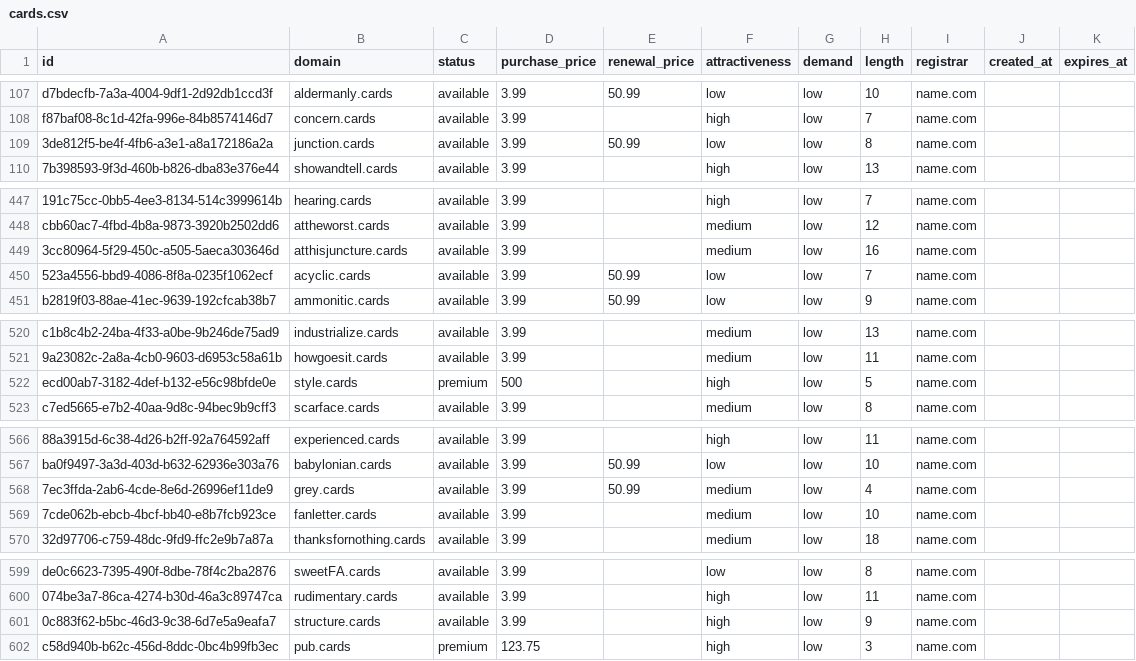
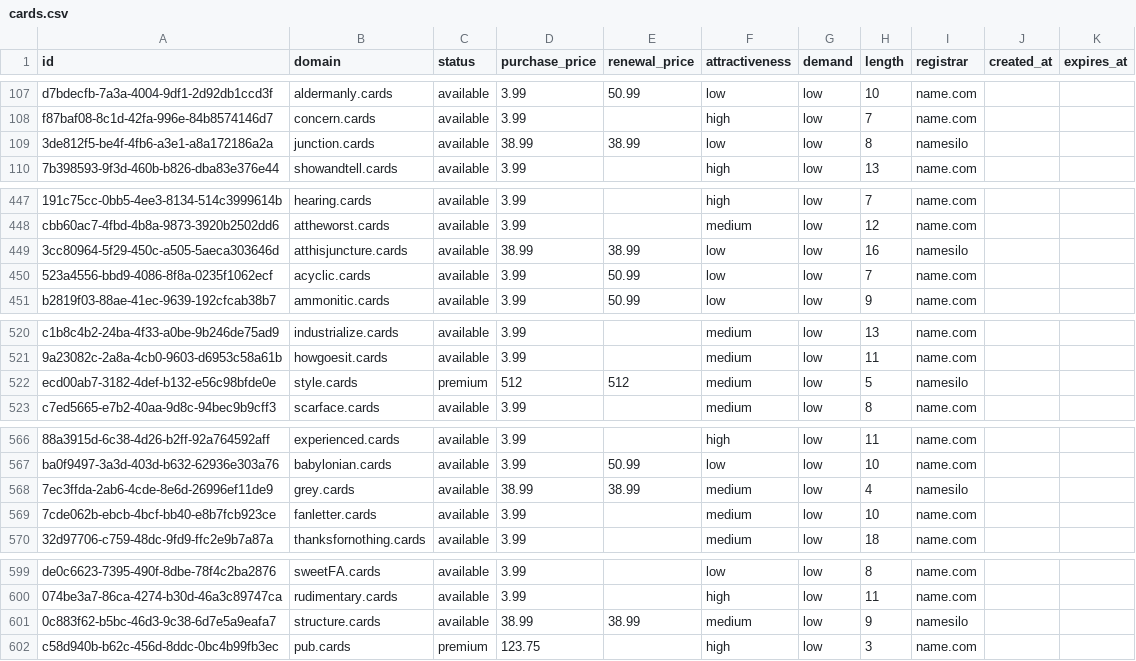
Before and after one commit to UniqueDomains/cards-oneword-domains, a CSV file: cards.csv, drawn as a sheet; only a part is shown, gaps mark what is left out; the diff covers the shown part only; the diff names each change by its address in the sheet, - before the commit and + after, or states it on an @@ line.

Commit message:
Domains update

```diff
--- a/cards.csv
+++ b/cards.csv
-D109 (purchase_price): 3.99
+D109 (purchase_price): 38.99
-E109 (renewal_price): 50.99
+E109 (renewal_price): 38.99
-I109 (registrar): name.com
+I109 (registrar): namesilo
-D449 (purchase_price): 3.99
+D449 (purchase_price): 38.99
-E449 (renewal_price): (empty)
+E449 (renewal_price): 38.99
-F449 (attractiveness): medium
+F449 (attractiveness): low
-I449 (registrar): name.com
+I449 (registrar): namesilo
-D522 (purchase_price): 500
+D522 (purchase_price): 512
-E522 (renewal_price): (empty)
+E522 (renewal_price): 512
-F522 (attractiveness): high
+F522 (attractiveness): medium
-I522 (registrar): name.com
+I522 (registrar): namesilo
-D568 (purchase_price): 3.99
+D568 (purchase_price): 38.99
-E568 (renewal_price): 50.99
+E568 (renewal_price): 38.99
-I568 (registrar): name.com
+I568 (registrar): namesilo
-D601 (purchase_price): 3.99
+D601 (purchase_price): 38.99
-E601 (renewal_price): (empty)
+E601 (renewal_price): 38.99
-F601 (attractiveness): high
+F601 (attractiveness): medium
-I601 (registrar): name.com
+I601 (registrar): namesilo
```
Also changed, not shown: 4 edited cells elsewhere in this file, 4 other files.
